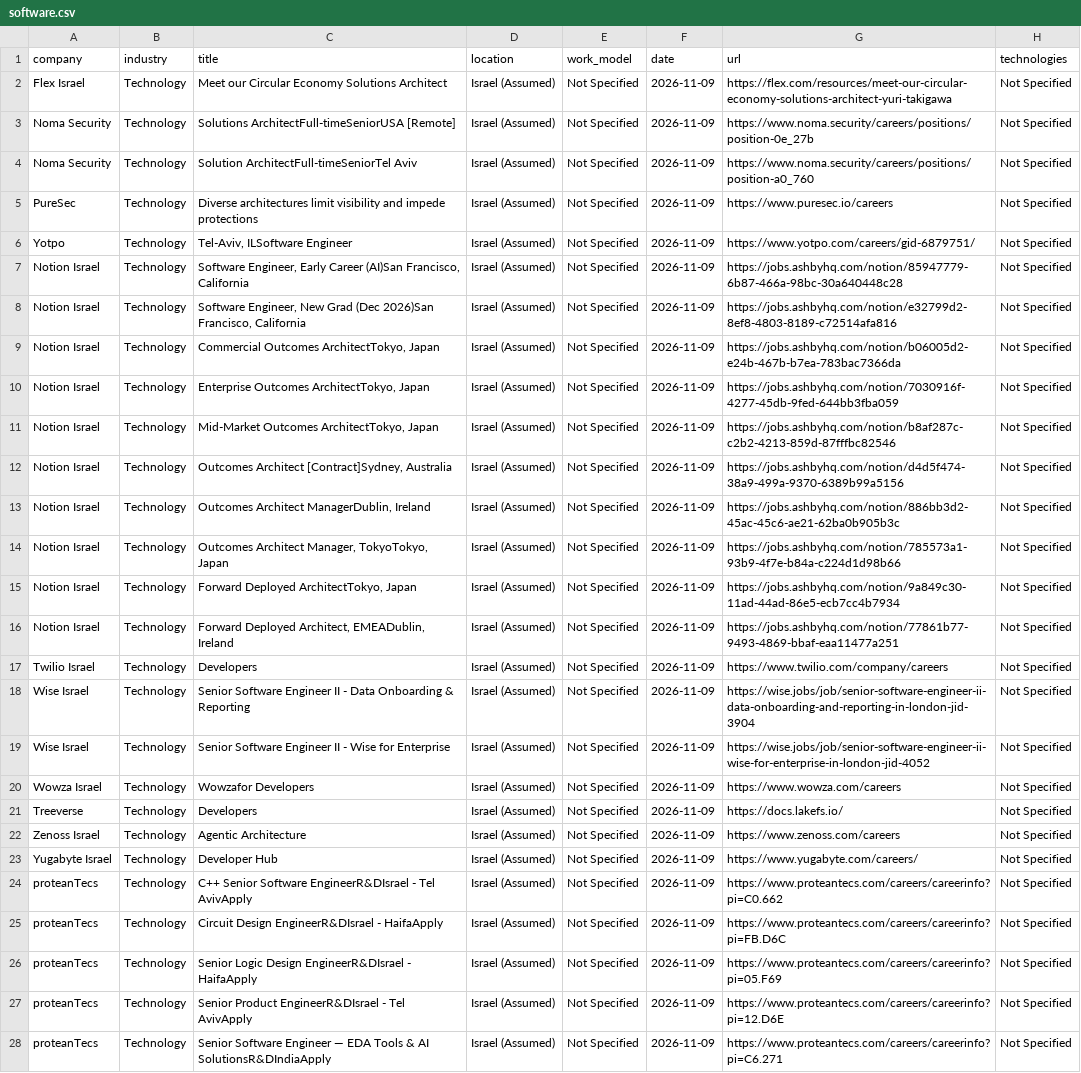
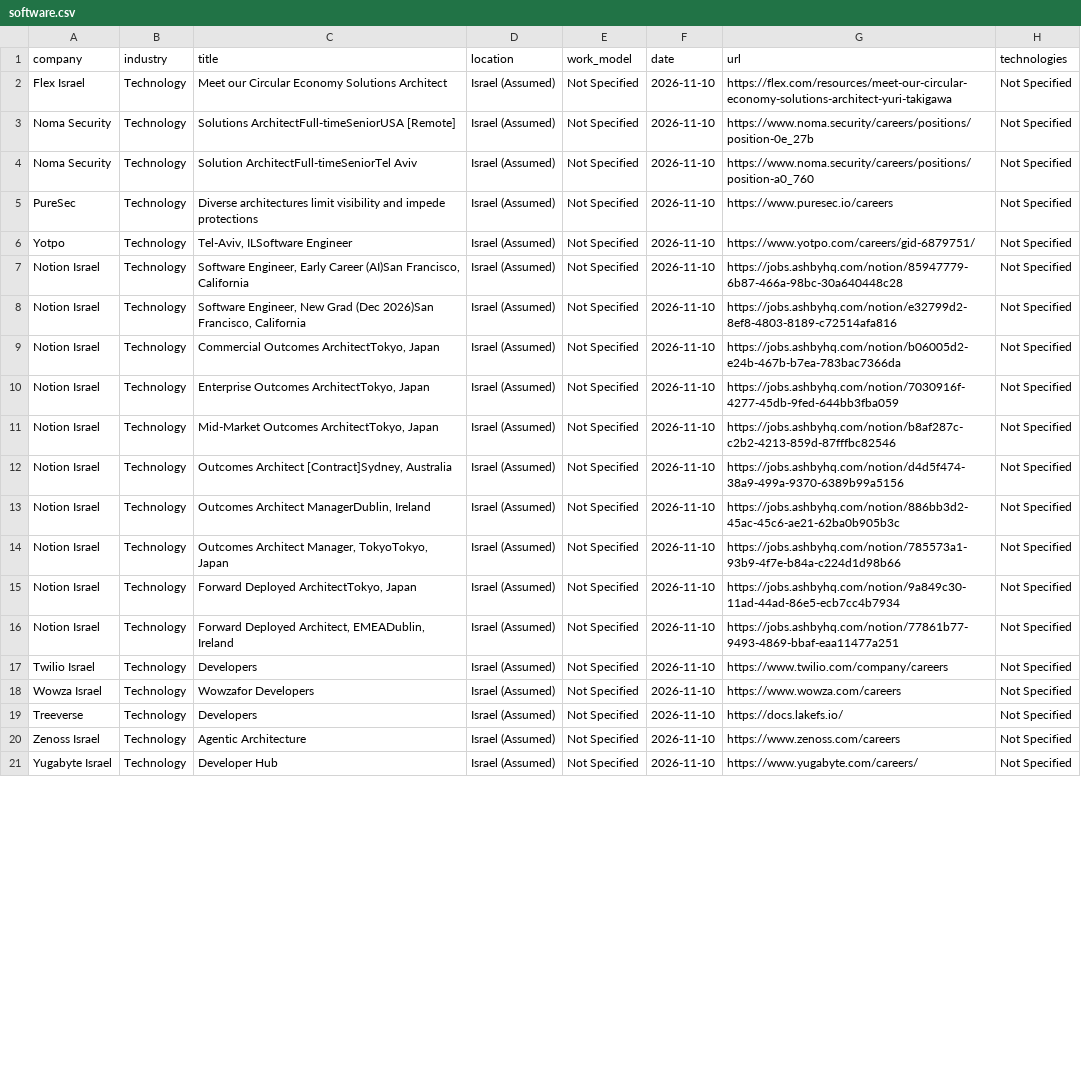
Before and after one commit to SKleeblatt/Kleeblatt-job-board, a CSV file: jobs/software.csv, drawn as a sheet; only a part is shown; removed rows and columns are numbered as before the commit, all else as after; the diff covers the shown part only; the diff names each change by its address in the sheet, - before the commit and + after, or states it on an @@ line.

```diff
--- a/jobs/software.csv
+++ b/jobs/software.csv
-F2:F17 (date): 2026-11-09
+F2:F17 (date): 2026-11-10
-row 18: Wise Israel | Technology | Senior Software Engineer II - Data Onboarding & Reporting | Israel (Assumed) | Not Specified | 2026-11-09 | https://wise.jobs/job/senior-software-engineer-ii-data-onboarding-and-reporting-in-london-jid-3904 | Not Specified
-row 19: Wise Israel | Technology | Senior Software Engineer II - Wise for Enterprise | Israel (Assumed) | Not Specified | 2026-11-09 | https://wise.jobs/job/senior-software-engineer-ii-wise-for-enterprise-in-london-jid-4052 | Not Specified
-F18:F21 (date): 2026-11-09
+F18:F21 (date): 2026-11-10
-row 24: proteanTecs | Technology | C++ Senior Software EngineerR&DIsrael - Tel AvivApply | Israel (Assumed) | Not Specified | 2026-11-09 | https://www.proteantecs.com/careers/careerinfo?pi=C0.662 | Not Specified
-row 25: proteanTecs | Technology | Circuit Design EngineerR&DIsrael - HaifaApply | Israel (Assumed) | Not Specified | 2026-11-09 | https://www.proteantecs.com/careers/careerinfo?pi=FB.D6C | Not Specified
-row 26: proteanTecs | Technology | Senior Logic Design EngineerR&DIsrael - HaifaApply | Israel (Assumed) | Not Specified | 2026-11-09 | https://www.proteantecs.com/careers/careerinfo?pi=05.F69 | Not Specified
-row 27: proteanTecs | Technology | Senior Product EngineerR&DIsrael - Tel AvivApply | Israel (Assumed) | Not Specified | 2026-11-09 | https://www.proteantecs.com/careers/careerinfo?pi=12.D6E | Not Specified
-row 28: proteanTecs | Technology | Senior Software Engineer — EDA Tools & AI SolutionsR&DIndiaApply | Israel (Assumed) | Not Specified | 2026-11-09 | https://www.proteantecs.com/careers/careerinfo?pi=C6.271 | Not Specified
```
Also changed, not shown: 2 removed rows and 3 edited cells elsewhere in this file, jobs/Executive_R&D.csv, jobs/backend.csv, 16 other files.
